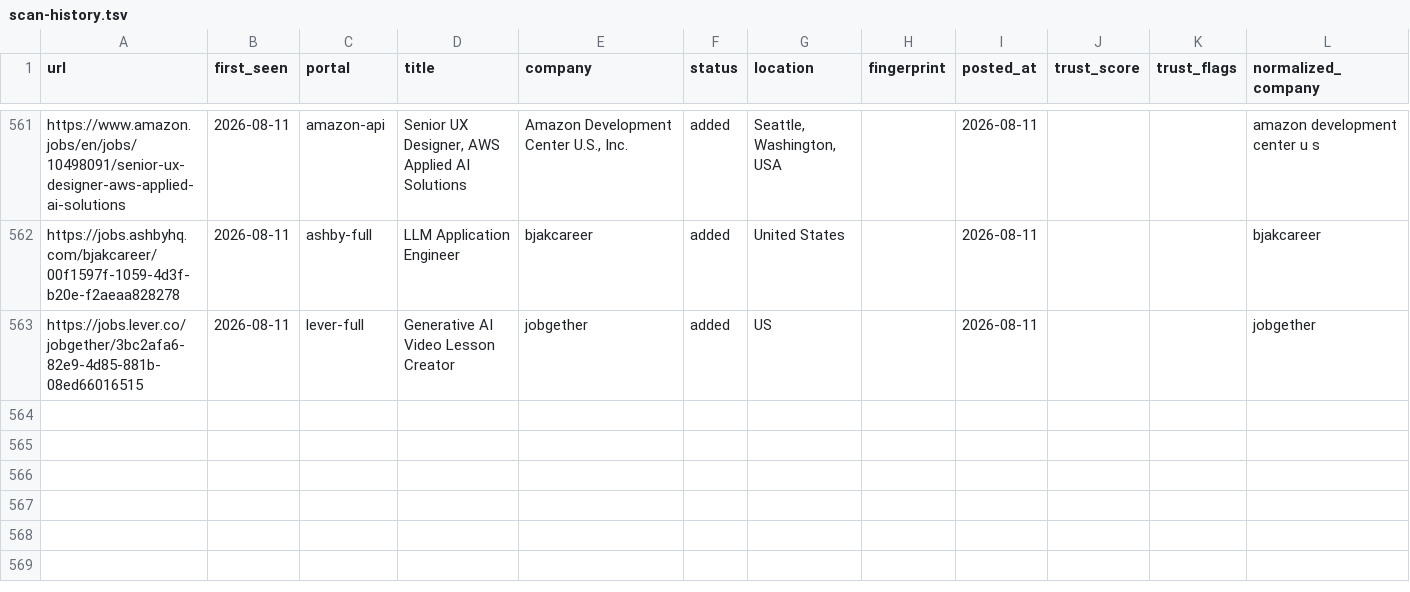
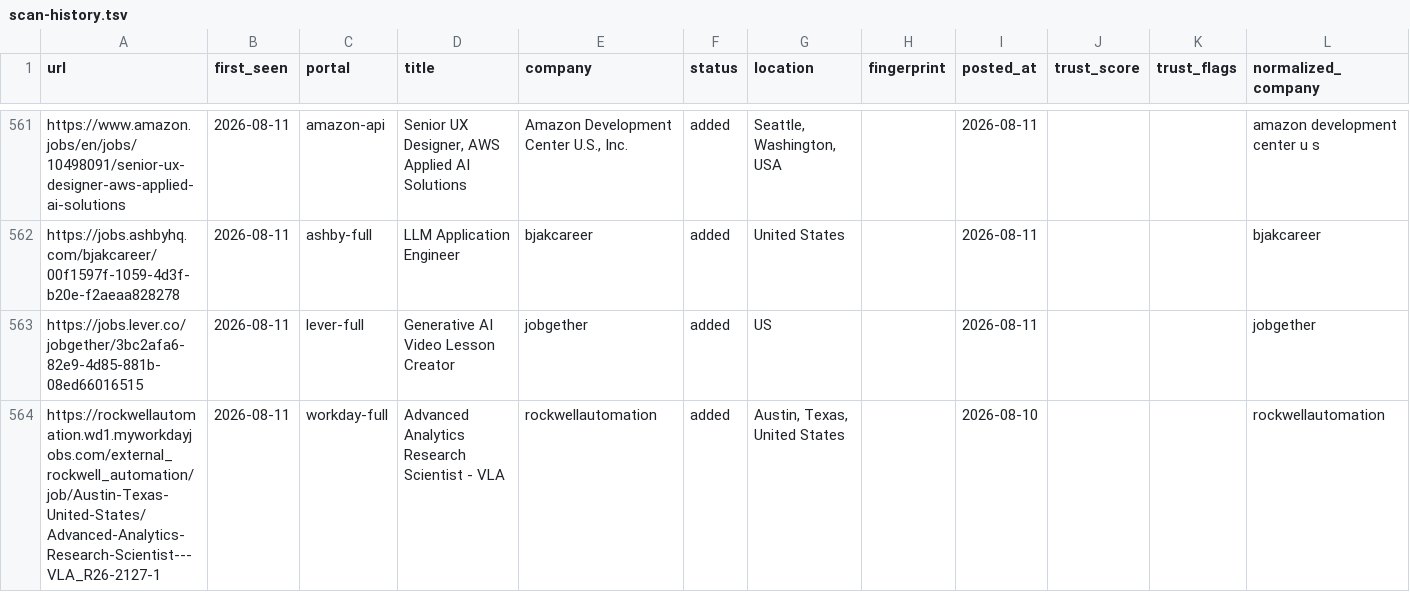
Before and after one commit to jayitsaha/career-ops-watch, a TSV file: state/scan-history.tsv, drawn as a sheet; only a part is shown, gaps mark what is left out.

```diff
--- a/state/scan-history.tsv
+++ b/state/scan-history.tsv
@@ -563 +563,2 @@ https://jobs.ashbyhq.com/bjakcareer/00f1597f-1059-4d3f-b20e-f2aeaa828278	2026-08
 https://jobs.lever.co/jobgether/3bc2afa6-82e9-4d85-881b-08ed66016515	2026-08-11	lever-full	Generative AI Video Lesson Creator	jobgether	added	US		2026-08-11			jobgether
+https://rockwellautomation.wd1.myworkdayjobs.com/external_rockwell_automation/job/Austin-Texas-United-States/Advanced-Analytics-Research-Scientist---VLA_R26-2127-1	2026-08-11	workday-full	Advanced Analytics Research Scientist - VLA	rockwellautomation	added	Austin, Texas, United States		2026-08-10			rockwellautomation
```
